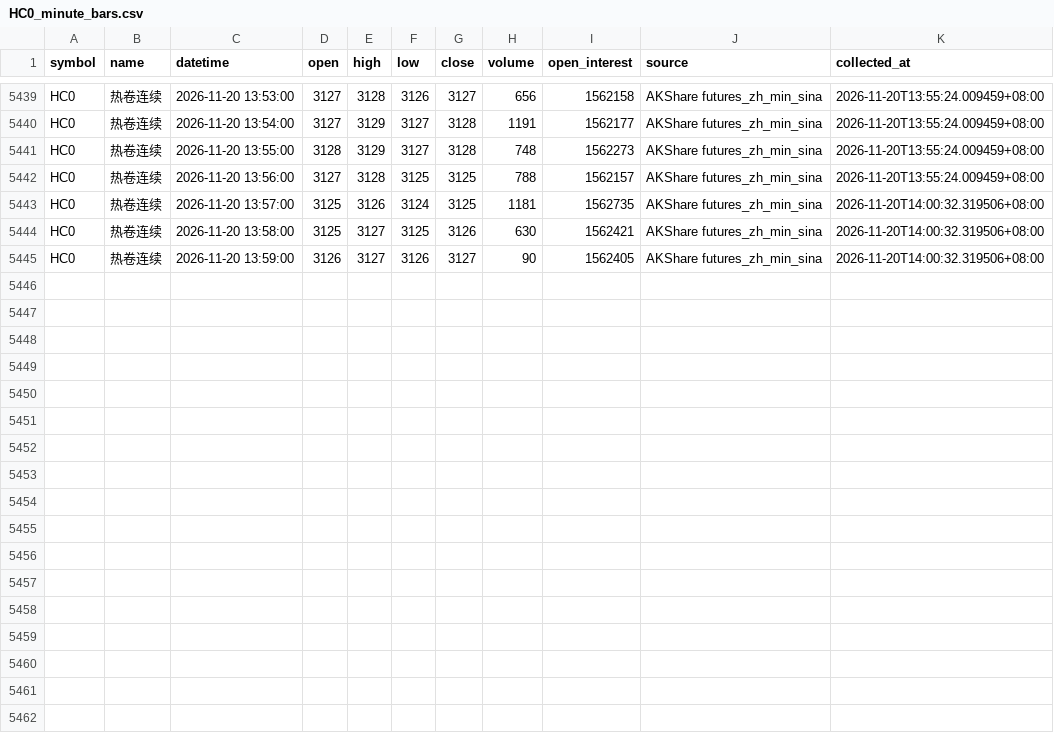
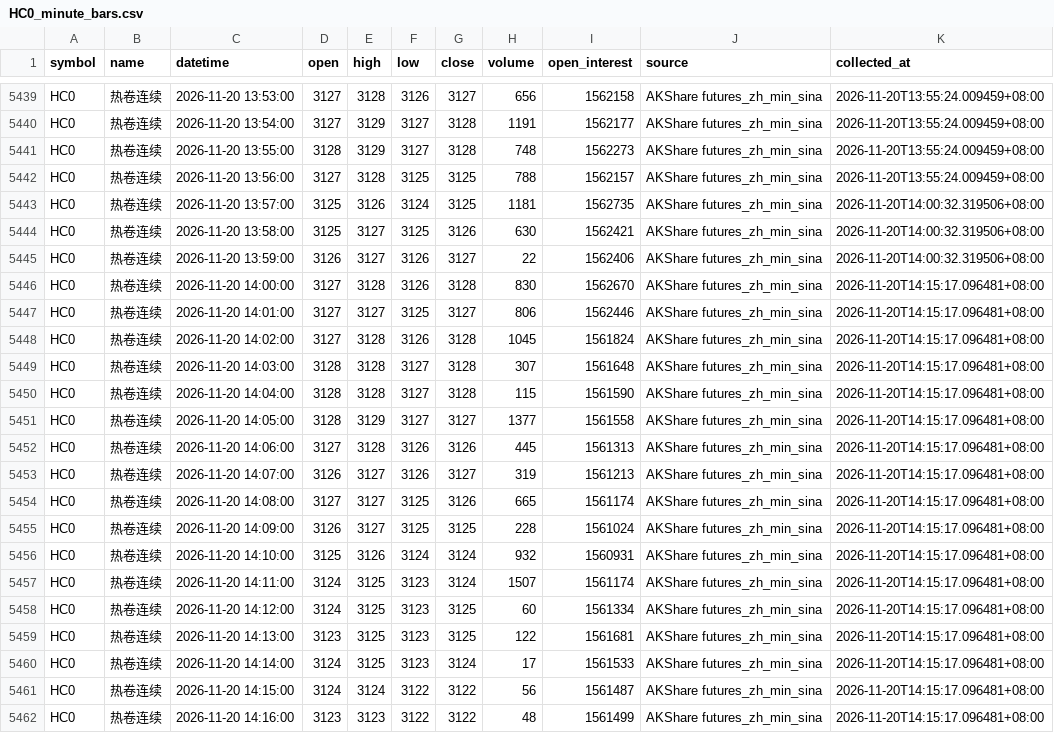
Before and after one commit to luckyjohnlucky/akshare-futures-data, a CSV file: output/HC0_minute_bars.csv, drawn as a sheet; only a part is shown, gaps mark what is left out.

```diff
--- a/output/HC0_minute_bars.csv
+++ b/output/HC0_minute_bars.csv
@@ -5444,2 +5444,19 @@ HC0,热卷连续,2026-11-20 13:57:00,3125,3126,3124,3125,1181,1562735,AKShare fu
 HC0,热卷连续,2026-11-20 13:58:00,3125,3127,3125,3126,630,1562421,AKShare futures_zh_min_sina,2026-11-20T14:00:32.319506+08:00
-HC0,热卷连续,2026-11-20 13:59:00,3126,3127,3126,3127,90,1562405,AKShare futures_zh_min_sina,2026-11-20T14:00:32.319506+08:00
+HC0,热卷连续,2026-11-20 13:59:00,3126,3127,3126,3127,22,1562406,AKShare futures_zh_min_sina,2026-11-20T14:00:32.319506+08:00
+HC0,热卷连续,2026-11-20 14:00:00,3127,3128,3126,3128,830,1562670,AKShare futures_zh_min_sina,2026-11-20T14:15:17.096481+08:00
+HC0,热卷连续,2026-11-20 14:01:00,3127,3127,3125,3127,806,1562446,AKShare futures_zh_min_sina,2026-11-20T14:15:17.096481+08:00
+HC0,热卷连续,2026-11-20 14:02:00,3127,3128,3126,3128,1045,1561824,AKShare futures_zh_min_sina,2026-11-20T14:15:17.096481+08:00
+HC0,热卷连续,2026-11-20 14:03:00,3128,3128,3127,3128,307,1561648,AKShare futures_zh_min_sina,2026-11-20T14:15:17.096481+08:00
+HC0,热卷连续,2026-11-20 14:04:00,3128,3128,3127,3128,115,1561590,AKShare futures_zh_min_sina,2026-11-20T14:15:17.096481+08:00
+HC0,热卷连续,2026-11-20 14:05:00,3128,3129,3127,3127,1377,1561558,AKShare futures_zh_min_sina,2026-11-20T14:15:17.096481+08:00
+HC0,热卷连续,2026-11-20 14:06:00,3127,3128,3126,3126,445,1561313,AKShare futures_zh_min_sina,2026-11-20T14:15:17.096481+08:00
+HC0,热卷连续,2026-11-20 14:07:00,3126,3127,3126,3127,319,1561213,AKShare futures_zh_min_sina,2026-11-20T14:15:17.096481+08:00
+HC0,热卷连续,2026-11-20 14:08:00,3127,3127,3125,3126,665,1561174,AKShare futures_zh_min_sina,2026-11-20T14:15:17.096481+08:00
+HC0,热卷连续,2026-11-20 14:09:00,3126,3127,3125,3125,228,1561024,AKShare futures_zh_min_sina,2026-11-20T14:15:17.096481+08:00
+HC0,热卷连续,2026-11-20 14:10:00,3125,3126,3124,3124,932,1560931,AKShare futures_zh_min_sina,2026-11-20T14:15:17.096481+08:00
+HC0,热卷连续,2026-11-20 14:11:00,3124,3125,3123,3124,1507,1561174,AKShare futures_zh_min_sina,2026-11-20T14:15:17.096481+08:00
+HC0,热卷连续,2026-11-20 14:12:00,3124,3125,3123,3125,60,1561334,AKShare futures_zh_min_sina,2026-11-20T14:15:17.096481+08:00
+HC0,热卷连续,2026-11-20 14:13:00,3123,3125,3123,3125,122,1561681,AKShare futures_zh_min_sina,2026-11-20T14:15:17.096481+08:00
+HC0,热卷连续,2026-11-20 14:14:00,3124,3125,3123,3124,17,1561533,AKShare futures_zh_min_sina,2026-11-20T14:15:17.096481+08:00
+HC0,热卷连续,2026-11-20 14:15:00,3124,3124,3122,3122,56,1561487,AKShare futures_zh_min_sina,2026-11-20T14:15:17.096481+08:00
+HC0,热卷连续,2026-11-20 14:16:00,3123,3123,3122,3122,48,1561499,AKShare futures_zh_min_sina,2026-11-20T14:15:17.096481+08:00
```
Also changed, not shown: output/FG0_minute_bars.csv, output/PP0_minute_bars.csv, 6 other files.
